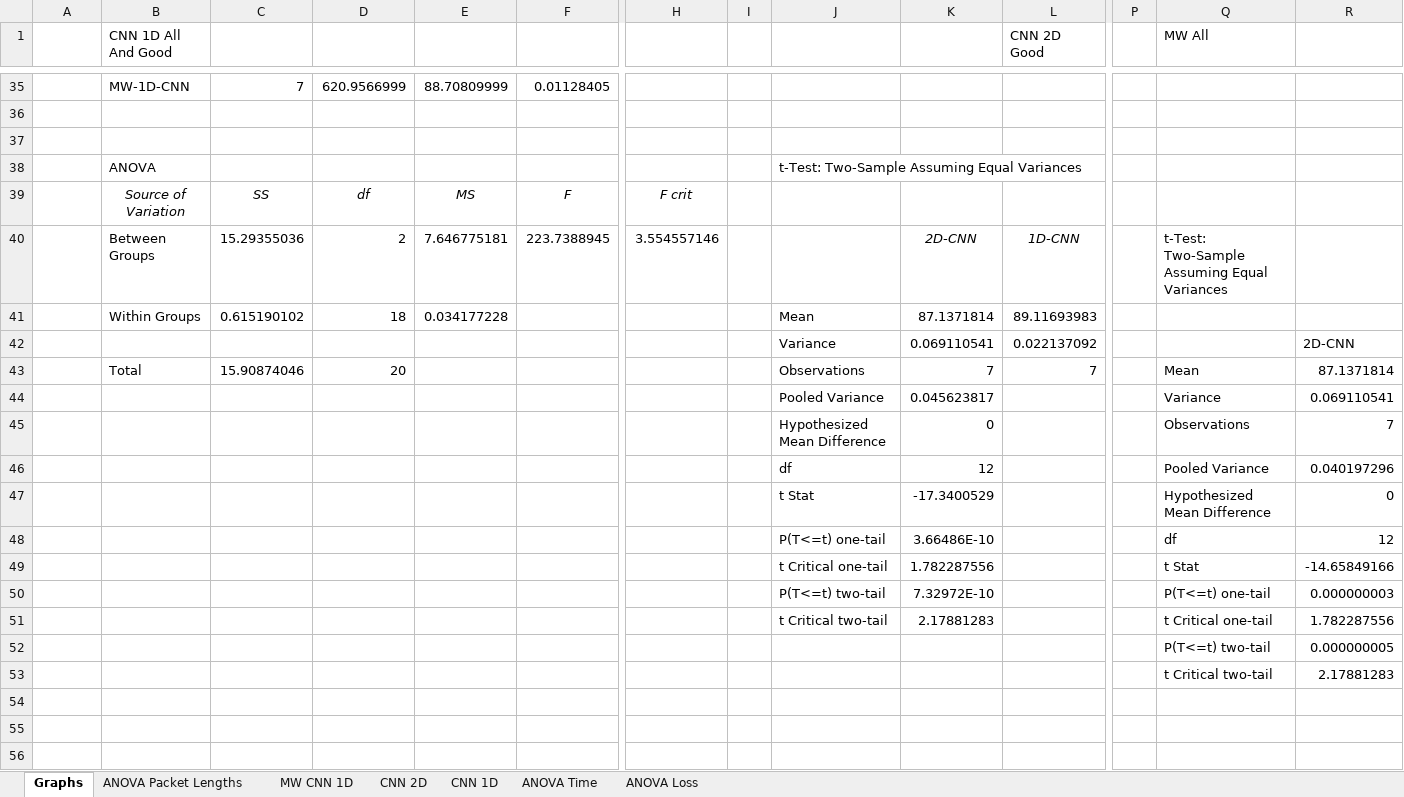
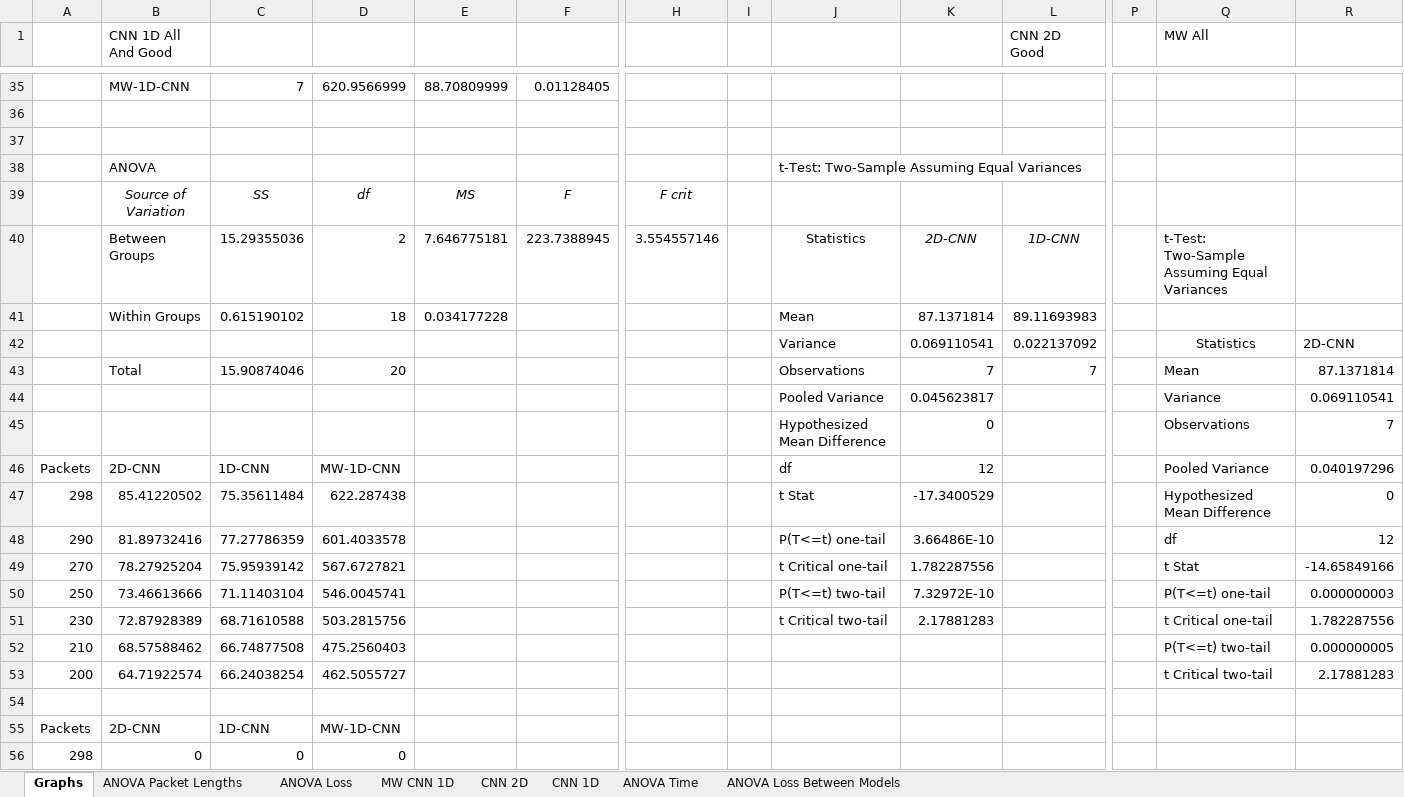
Before and after one commit to IPGeo-API/Efficient-IoT-Classification, an Excel workbook: 50TrialsVaryPackets.xlsx, sheet Graphs, drawn as a sheet; only a part is shown, gaps mark what is left out; values as stored, in another font and other column widths than the file's, no borders; charts and pictures and table styles not drawn; removed rows and columns are numbered as before the commit, all else as after; rows hold the shown columns only; the diff covers the shown part only; the diff names each change by its address in the sheet, - before the commit and + after, or states it on an @@ line.

```diff
--- a/50TrialsVaryPackets.xlsx (sheet Graphs)
+++ b/50TrialsVaryPackets.xlsx (sheet Graphs)
+sheet tab: ANOVA Loss Between Models
@@ sheet tab order changed: Graphs | ANOVA Packet Lengths | ANOVA Loss | MW CNN 1D | CNN 2D | CNN 1D | ANOVA Time | ANOVA Loss Between Models @@
-J40: (empty)
+J40: Statistics
-Q42 (MW All): (empty)
+Q42 (MW All): Statistics
-A46: (empty)
+A46: Packets
-B46 (CNN 1D All And Good): (empty)
+B46 (CNN 1D All And Good): 2D-CNN
-C46: (empty)
+C46: 1D-CNN
-D46: (empty)
+D46: MW-1D-CNN
-A47: (empty)
+A47: 298
-B47 (CNN 1D All And Good): (empty)
+B47 (CNN 1D All And Good): 85.41220502
-C47: (empty)
+C47: 75.35611484
-D47: (empty)
+D47: 622.287438
-A48: (empty)
+A48: 290
-B48 (CNN 1D All And Good): (empty)
+B48 (CNN 1D All And Good): 81.89732416
-C48: (empty)
+C48: 77.27786359
-D48: (empty)
+D48: 601.4033578
-A49: (empty)
+A49: 270
-B49 (CNN 1D All And Good): (empty)
+B49 (CNN 1D All And Good): 78.27925204
-C49: (empty)
+C49: 75.95939142
-D49: (empty)
+D49: 567.6727821
-A50: (empty)
+A50: 250
-B50 (CNN 1D All And Good): (empty)
+B50 (CNN 1D All And Good): 73.46613666
-C50: (empty)
+C50: 71.11403104
-D50: (empty)
+D50: 546.0045741
-A51: (empty)
+A51: 230
-B51 (CNN 1D All And Good): (empty)
+B51 (CNN 1D All And Good): 72.87928389
-C51: (empty)
+C51: 68.71610588
-D51: (empty)
+D51: 503.2815756
-row 52:  |  |  |  |  |  |  |  |  |  |  |  | P(T<=t) two-tail | 0.000000005
+row 52: 210 | 68.57588462 | 66.74877508 | 475.2560403 |  |  |  |  |  |  |  |  | P(T<=t) two-tail | 0.000000005
+row 53: 200 | 64.71922574 | 66.24038254 | 462.5055727 |  |  |  |  |  |  |  |  | t Critical two-tail | 2.17881283
-row 54:  |  |  |  |  |  |  |  |  |  |  |  | t Critical two-tail | 2.17881283
+row 54: (empty)
+row 55: Packets | 2D-CNN | 1D-CNN | MW-1D-CNN
+row 56: 298 | 0 | 0 | 0
```
Also changed, not shown: 6 added rows and 25 edited cells elsewhere in this sheet, sheet ANOVA Loss, sheet ANOVA Packet Lengths, sheet ANOVA Time, charts or pictures, 20kResults.xlsx, 4 other files.
